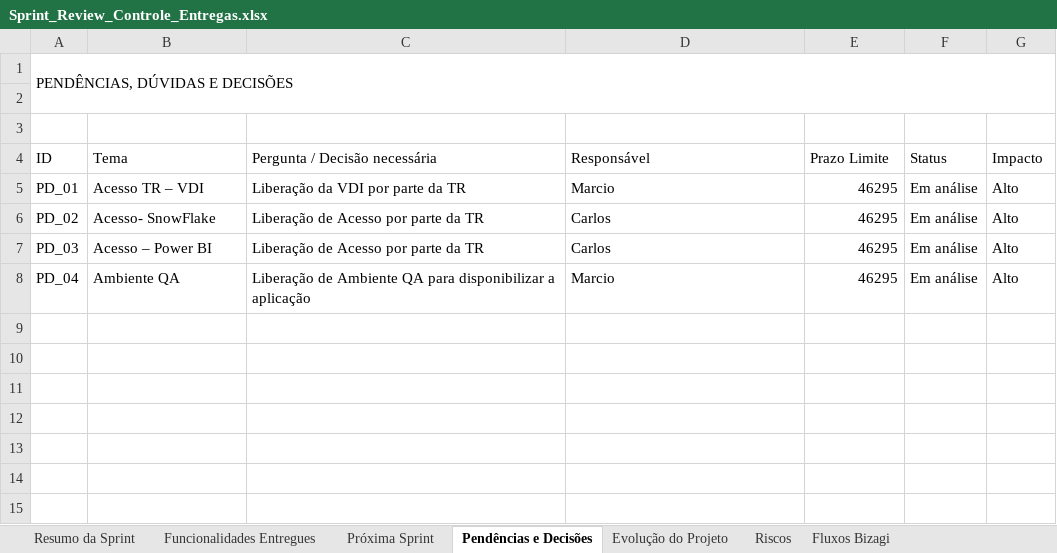
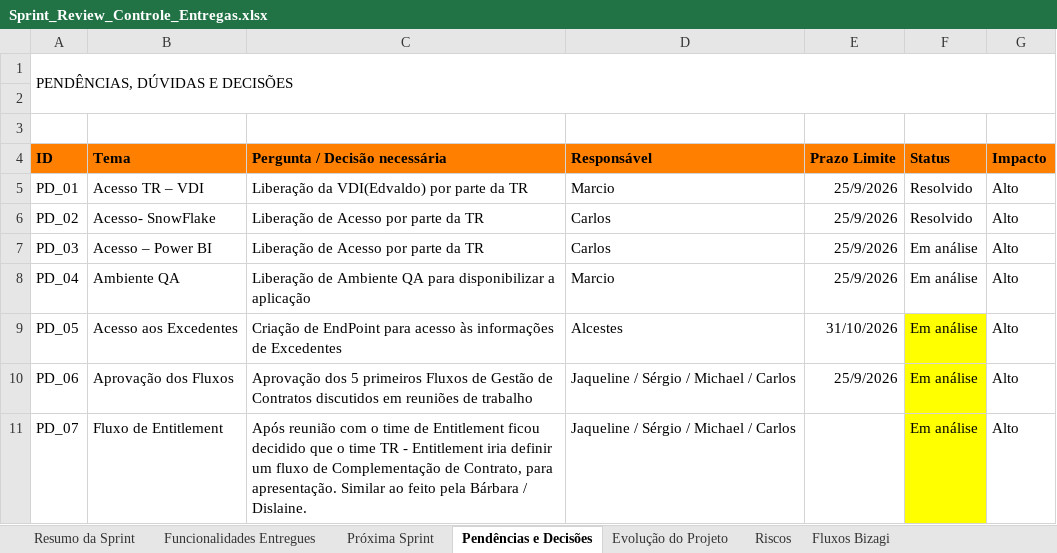
Before and after one commit to edvdlf/documentacao-projeto-tr-contratos, an Excel workbook: conteudo/Sprint_Review_Controle_Entregas.xlsx, sheet Pendências e Decisões, drawn as a sheet; values as stored, in another font and other column widths than the file's, no borders; conditional formats not drawn; the diff names each change by its address in the sheet, - before the commit and + after, or states it on an @@ line.

```diff
--- a/conteudo/Sprint_Review_Controle_Entregas.xlsx (sheet Pendências e Decisões)
+++ b/conteudo/Sprint_Review_Controle_Entregas.xlsx (sheet Pendências e Decisões)
@@ A4:G4 fill: none → #FF8000, bold: off → on @@
-C5 (Pergunta / Decisão necessária): Liberação da VDI por parte da TR
+C5 (Pergunta / Decisão necessária): Liberação da VDI(Edvaldo) por parte da TR
-E5:E8 (Prazo Limite): 46295
+E5:E8 (Prazo Limite): 25/9/2026
-F5:F6 (Status): Em análise
+F5:F6 (Status): Resolvido
+row 9: PD_05 | Acesso aos Excedentes | Criação de EndPoint para acesso às informações de Excedentes | Alcestes | 31/10/2026 | Em análise | Alto
+row 10: PD_06 | Aprovação dos Fluxos | Aprovação dos 5 primeiros Fluxos de Gestão de Contratos discutidos em reuniões de trabalho | Jaqueline / Sérgio / Michael / Carlos | 25/9/2026 | Em análise | Alto
+row 11: PD_07 | Fluxo de Entitlement | Após reunião com o time de Entitlement ficou decidido que o time TR - Entitlement iria definir um fluxo de Complementação de Contrato, para apresentação. Similar ao feito pela Bárbara / Dislaine. | Jaqueline / Sérgio / Michael / Carlos |  | Em análise | Alto
```
Also changed, not shown: sheet Próxima Sprint, sheet Riscos, sheet Fluxos Bizagi, sheet Funcionalidades Entregues, sheet Resumo da Sprint, 7 other files.
